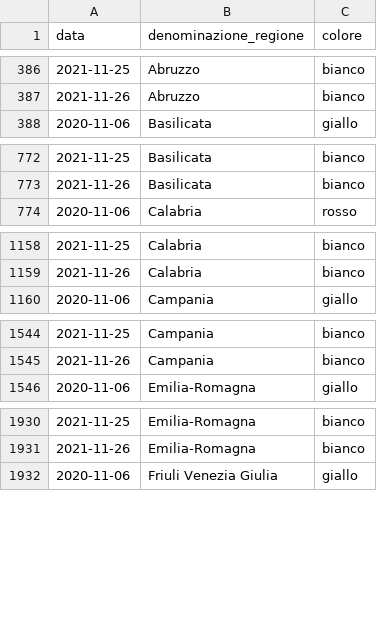
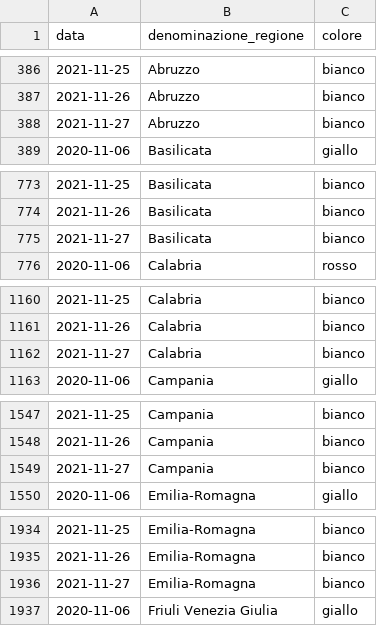
Before and after one commit to imcatta/restrizioni_regionali_covid, a CSV file: dataset.csv, drawn as a sheet; only a part is shown, gaps mark what is left out; the diff covers the shown part only.

Commit message:
Update dataset

```diff
--- a/dataset.csv
+++ b/dataset.csv
@@ -387,2 +387,3 @@ data,denominazione_regione,colore
 2021-11-26,Abruzzo,bianco
+2021-11-27,Abruzzo,bianco
 2020-11-06,Basilicata,giallo
@@ -773,2 +774,3 @@ data,denominazione_regione,colore
 2021-11-26,Basilicata,bianco
+2021-11-27,Basilicata,bianco
 2020-11-06,Calabria,rosso
@@ -1159,2 +1161,3 @@ data,denominazione_regione,colore
 2021-11-26,Calabria,bianco
+2021-11-27,Calabria,bianco
 2020-11-06,Campania,giallo
@@ -1545,2 +1548,3 @@ data,denominazione_regione,colore
 2021-11-26,Campania,bianco
+2021-11-27,Campania,bianco
 2020-11-06,Emilia-Romagna,giallo
@@ -1931,2 +1935,3 @@ data,denominazione_regione,colore
 2021-11-26,Emilia-Romagna,bianco
+2021-11-27,Emilia-Romagna,bianco
 2020-11-06,Friuli Venezia Giulia,giallo
```
Also changed, not shown: 16 added rows elsewhere in this file.
